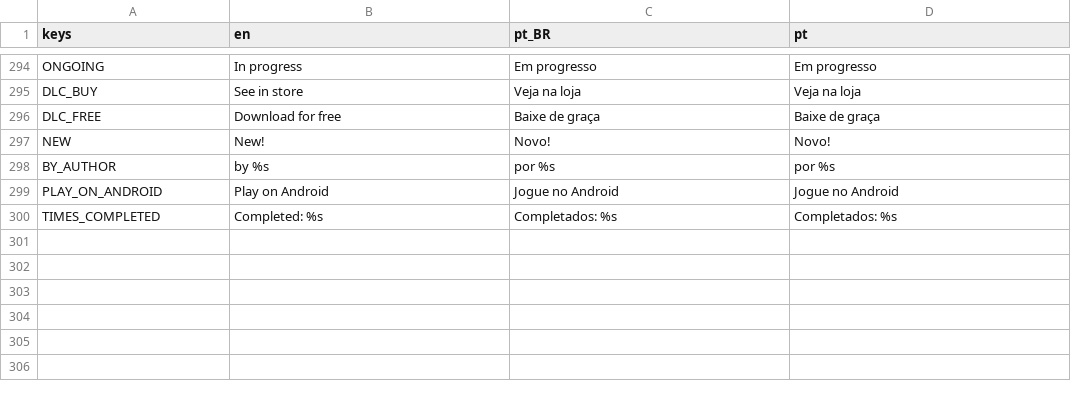
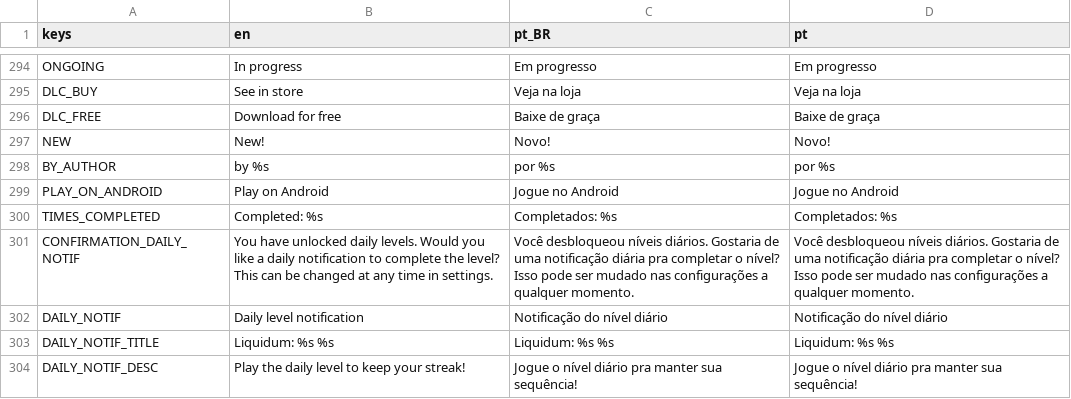
Before and after one commit to MarvellousSoft/liquidum, a CSV file: project/localization/localizations.csv, drawn as a sheet; only a part is shown, gaps mark what is left out.

Commit message:
All daily notif logic
closes #348

```diff
--- a/project/localization/localizations.csv
+++ b/project/localization/localizations.csv
@@ -300 +300,5 @@ PLAY_ON_ANDROID,Play on Android,Jogue no Android,Jogue no Android
 TIMES_COMPLETED,Completed: %s,Completados: %s,Completados: %s
+CONFIRMATION_DAILY_NOTIF,You have unlocked daily levels. Would you like a daily notification to complete the level? This can be changed at any time in settings.,Você desbloqueou níveis diários. Gostaria de uma notificação diária pra completar o nível? Isso pode ser mudado nas configurações a qualquer momento.,Você desbloqueou níveis diários. Gostaria de uma notificação diária pra completar o nível? Isso pode ser mudado nas configurações a qualquer momento.
+DAILY_NOTIF,Daily level notification,Notificação do nível diário,Notificação do nível diário
+DAILY_NOTIF_TITLE,Liquidum: %s %s,Liquidum: %s %s,Liquidum: %s %s
+DAILY_NOTIF_DESC,Play the daily level to keep your streak!,Jogue o nível diário pra manter sua sequência!,Jogue o nível diário pra manter sua sequência!
```
Also changed, not shown: 14 other files.
